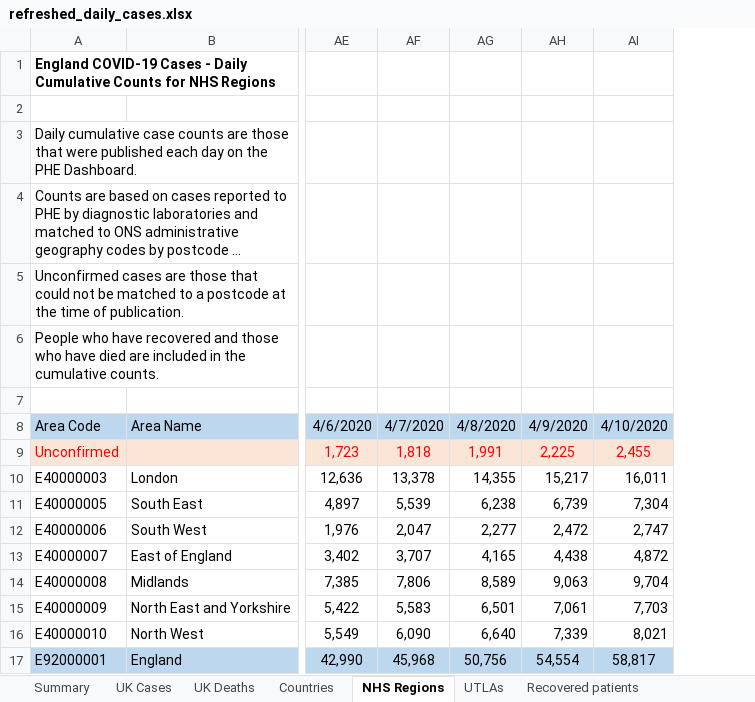
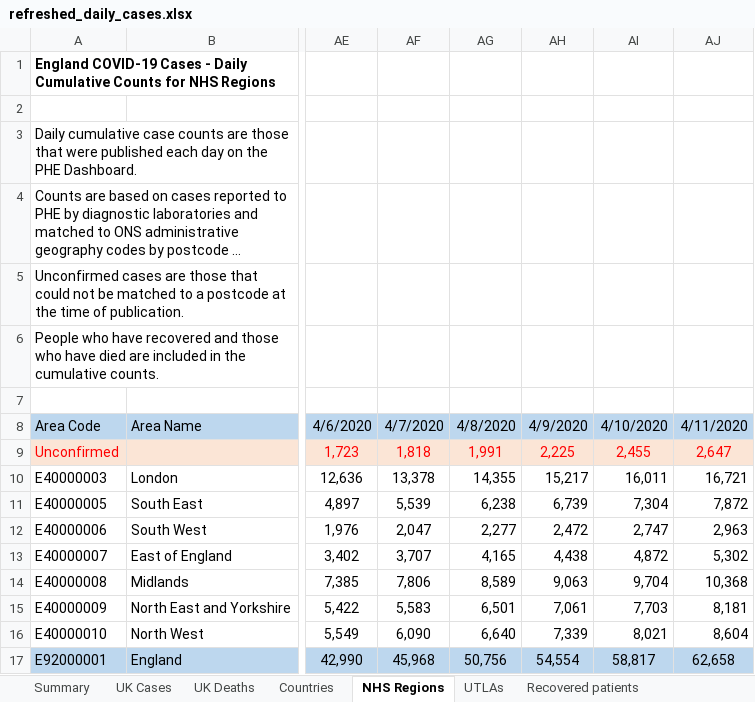
Before and after one commit to psychty/another_covid_repo, an Excel workbook: refreshed_daily_cases.xlsx, sheet NHS Regions, drawn as a sheet; only a part is shown, gaps mark what is left out; long unchanged cells end in …; values as stored, in another font and other column widths than the file's, no borders; the diff names each change by its address in the sheet, - before the commit and + after, or states it on an @@ line.

```diff
--- a/refreshed_daily_cases.xlsx (sheet NHS Regions)
+++ b/refreshed_daily_cases.xlsx (sheet NHS Regions)
+column AJ, rows 8-17: 4/11/2020 | 2,647 | 16,721 | 7,872 | 2,963 | 5,302 | 10,368 | 8,181 | 8,604 | 62,658
```
Also changed, not shown: sheet UK Deaths, sheet Countries, sheet UK Cases, sheet UTLAs, formulas that keep their value, 9 other files.
